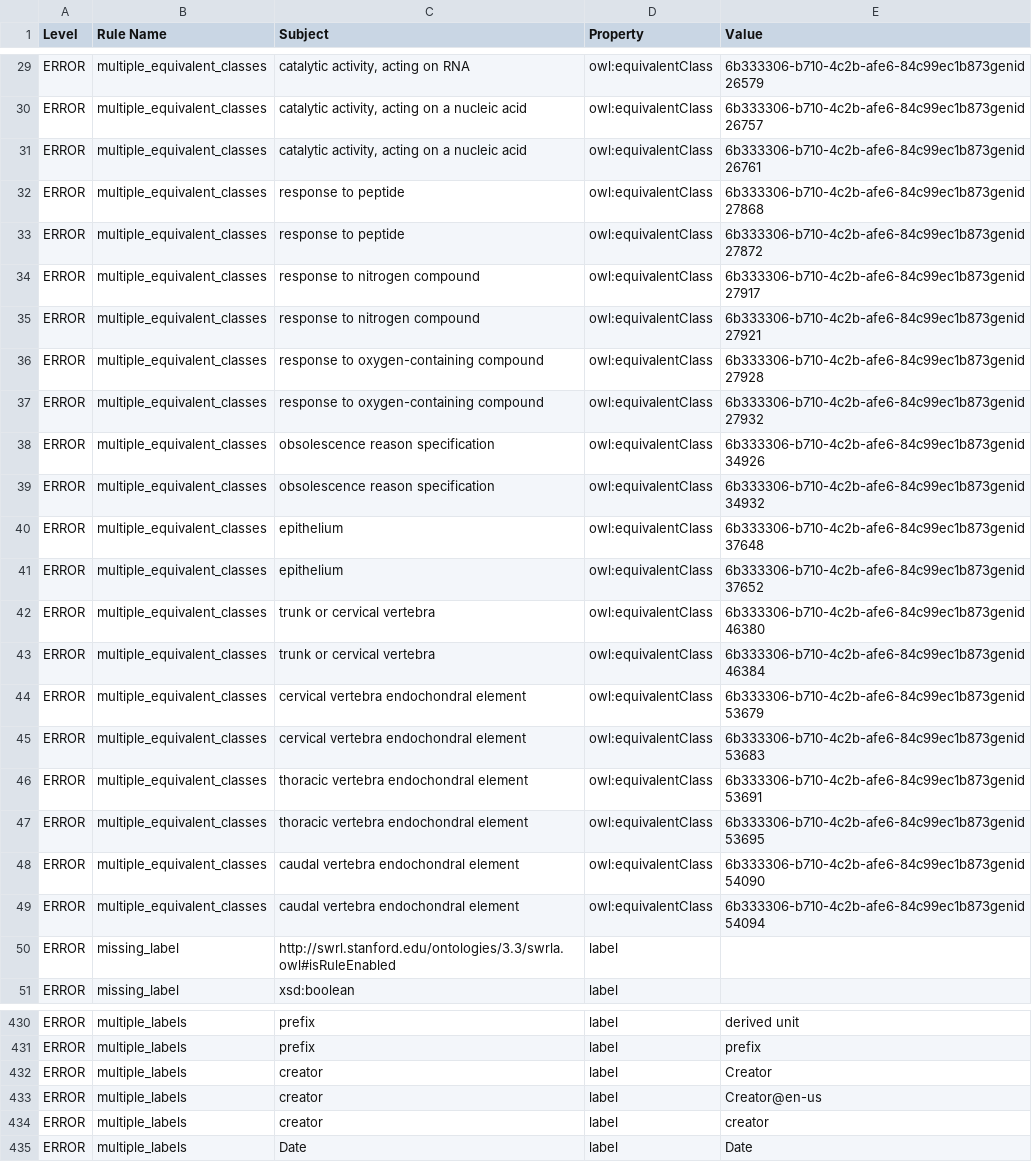
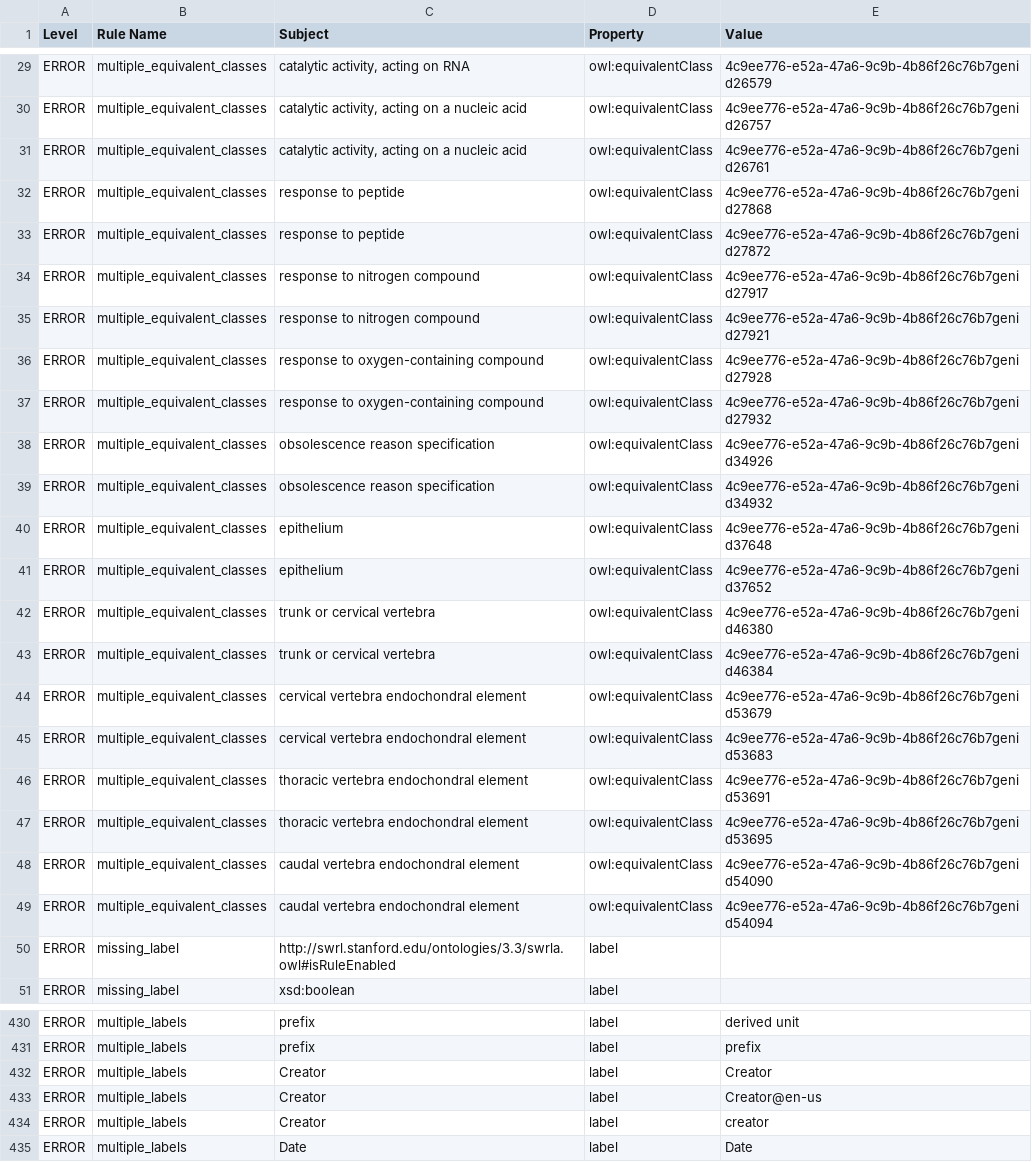
Before and after one commit to Radiobiology-Informatics-Consortium/RBO, a TSV file: src/ontology/reports/rbo.owl-obo-report.tsv, drawn as a sheet; only a part is shown, gaps mark what is left out; the diff covers the shown part only; the diff names each change by its address in the sheet, - before the commit and + after, or states it on an @@ line.

```diff
--- a/src/ontology/reports/rbo.owl-obo-report.tsv
+++ b/src/ontology/reports/rbo.owl-obo-report.tsv
-E29 (Value): 6b333306-b710-4c2b-afe6-84c99ec1b873genid26579
+E29 (Value): 4c9ee776-e52a-47a6-9c9b-4b86f26c76b7genid26579
-E30 (Value): 6b333306-b710-4c2b-afe6-84c99ec1b873genid26757
+E30 (Value): 4c9ee776-e52a-47a6-9c9b-4b86f26c76b7genid26757
-E31 (Value): 6b333306-b710-4c2b-afe6-84c99ec1b873genid26761
+E31 (Value): 4c9ee776-e52a-47a6-9c9b-4b86f26c76b7genid26761
-E32 (Value): 6b333306-b710-4c2b-afe6-84c99ec1b873genid27868
+E32 (Value): 4c9ee776-e52a-47a6-9c9b-4b86f26c76b7genid27868
-E33 (Value): 6b333306-b710-4c2b-afe6-84c99ec1b873genid27872
+E33 (Value): 4c9ee776-e52a-47a6-9c9b-4b86f26c76b7genid27872
-E34 (Value): 6b333306-b710-4c2b-afe6-84c99ec1b873genid27917
+E34 (Value): 4c9ee776-e52a-47a6-9c9b-4b86f26c76b7genid27917
-E35 (Value): 6b333306-b710-4c2b-afe6-84c99ec1b873genid27921
+E35 (Value): 4c9ee776-e52a-47a6-9c9b-4b86f26c76b7genid27921
-E36 (Value): 6b333306-b710-4c2b-afe6-84c99ec1b873genid27928
+E36 (Value): 4c9ee776-e52a-47a6-9c9b-4b86f26c76b7genid27928
-E37 (Value): 6b333306-b710-4c2b-afe6-84c99ec1b873genid27932
+E37 (Value): 4c9ee776-e52a-47a6-9c9b-4b86f26c76b7genid27932
-E38 (Value): 6b333306-b710-4c2b-afe6-84c99ec1b873genid34926
+E38 (Value): 4c9ee776-e52a-47a6-9c9b-4b86f26c76b7genid34926
-E39 (Value): 6b333306-b710-4c2b-afe6-84c99ec1b873genid34932
+E39 (Value): 4c9ee776-e52a-47a6-9c9b-4b86f26c76b7genid34932
-E40 (Value): 6b333306-b710-4c2b-afe6-84c99ec1b873genid37648
+E40 (Value): 4c9ee776-e52a-47a6-9c9b-4b86f26c76b7genid37648
-E41 (Value): 6b333306-b710-4c2b-afe6-84c99ec1b873genid37652
+E41 (Value): 4c9ee776-e52a-47a6-9c9b-4b86f26c76b7genid37652
-E42 (Value): 6b333306-b710-4c2b-afe6-84c99ec1b873genid46380
+E42 (Value): 4c9ee776-e52a-47a6-9c9b-4b86f26c76b7genid46380
-E43 (Value): 6b333306-b710-4c2b-afe6-84c99ec1b873genid46384
+E43 (Value): 4c9ee776-e52a-47a6-9c9b-4b86f26c76b7genid46384
-E44 (Value): 6b333306-b710-4c2b-afe6-84c99ec1b873genid53679
+E44 (Value): 4c9ee776-e52a-47a6-9c9b-4b86f26c76b7genid53679
-E45 (Value): 6b333306-b710-4c2b-afe6-84c99ec1b873genid53683
+E45 (Value): 4c9ee776-e52a-47a6-9c9b-4b86f26c76b7genid53683
-E46 (Value): 6b333306-b710-4c2b-afe6-84c99ec1b873genid53691
+E46 (Value): 4c9ee776-e52a-47a6-9c9b-4b86f26c76b7genid53691
-E47 (Value): 6b333306-b710-4c2b-afe6-84c99ec1b873genid53695
+E47 (Value): 4c9ee776-e52a-47a6-9c9b-4b86f26c76b7genid53695
-E48 (Value): 6b333306-b710-4c2b-afe6-84c99ec1b873genid54090
+E48 (Value): 4c9ee776-e52a-47a6-9c9b-4b86f26c76b7genid54090
-E49 (Value): 6b333306-b710-4c2b-afe6-84c99ec1b873genid54094
+E49 (Value): 4c9ee776-e52a-47a6-9c9b-4b86f26c76b7genid54094
-C432:C434 (Subject): creator
+C432:C434 (Subject): Creator
```
Also changed, not shown: 35 edited cells elsewhere in this file, 4 other files.
